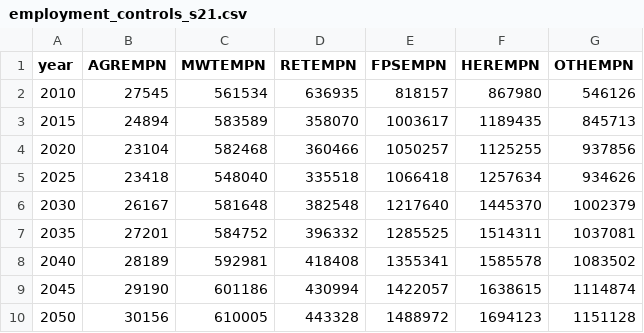
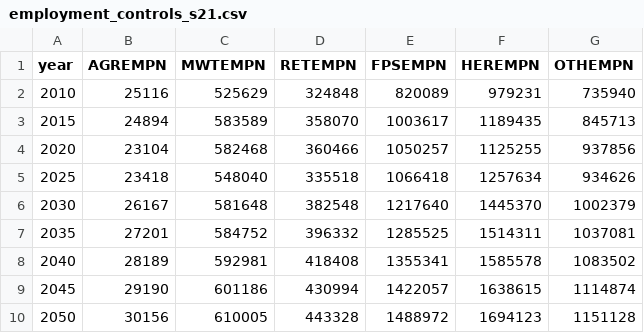
Before and after one commit to BayAreaMetro/bayarea_urbansim, a CSV file: data/employment_controls_s21.csv, drawn as a sheet.

Commit message:
update with correct 2010 data (PBA40 baus model results)

```diff
--- a/data/employment_controls_s21.csv
+++ b/data/employment_controls_s21.csv
@@ -1,3 +1,3 @@
 year,AGREMPN,MWTEMPN,RETEMPN,FPSEMPN,HEREMPN,OTHEMPN
-2010,27545,561534,636935,818157,867980,546126
+2010,25116,525629,324848,820089,979231,735940
 2015,24894,583589,358070,1003617,1189435,845713
```
Also changed, not shown: data/employment_controls_s22.csv, data/employment_controls_s23.csv.
